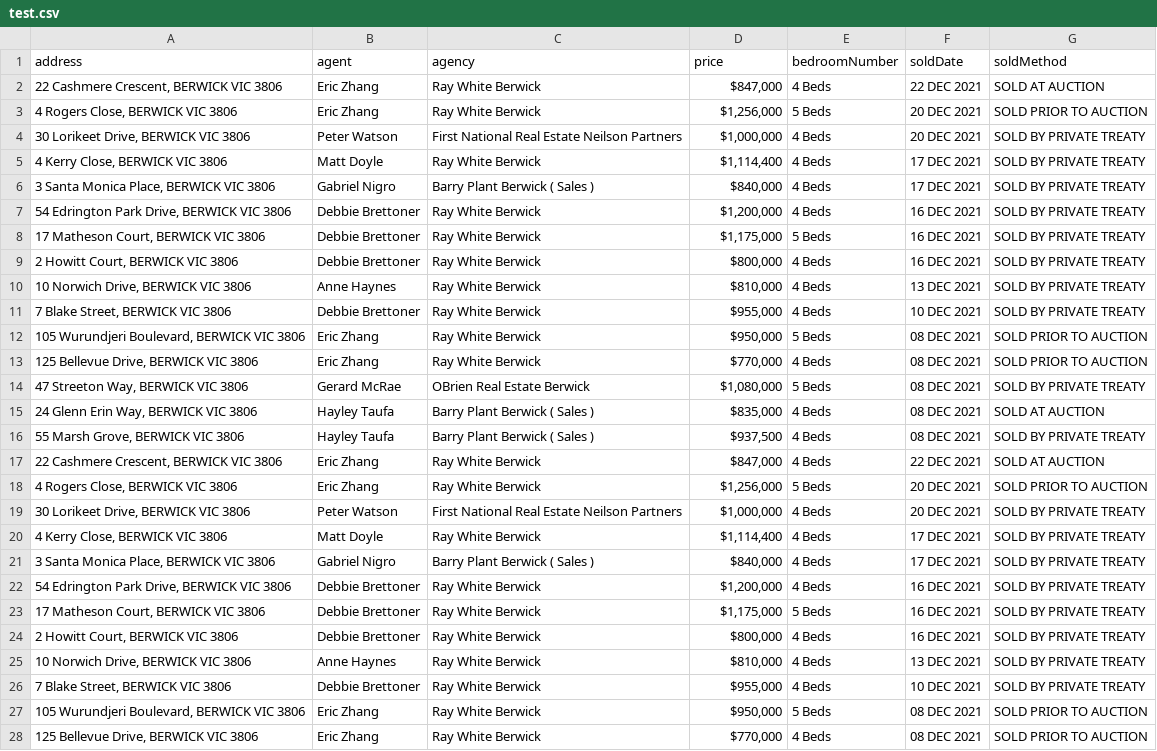
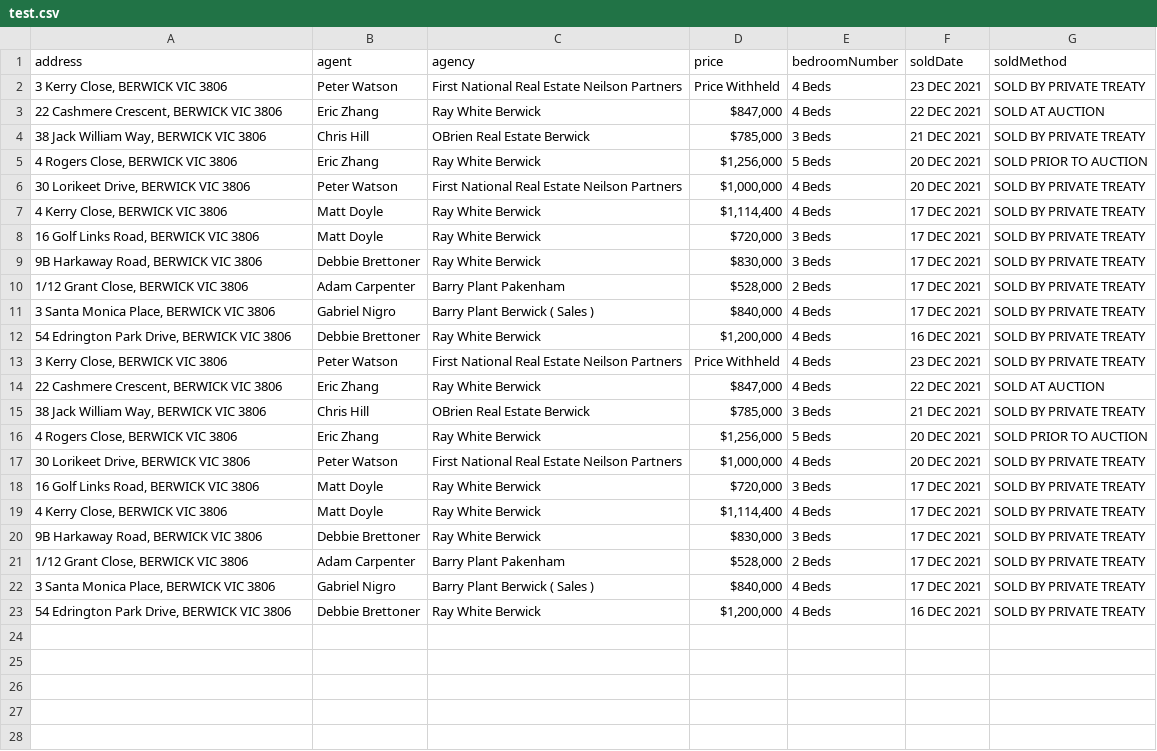
Before and after one commit to qiuxan/nodeDomainScrape, a CSV file: test.csv, drawn as a sheet; only a part is shown; removed rows and columns are numbered as before the commit, all else as after; the diff covers the shown part only; the diff names each change by its address in the sheet, - before the commit and + after, or states it on an @@ line.

```diff
--- a/test.csv
+++ b/test.csv
+row 2: 3 Kerry Close, BERWICK VIC 3806 | Peter Watson | First National Real Estate Neilson Partners | Price Withheld | 4 Beds | 23 DEC 2021 | SOLD BY PRIVATE TREATY
+row 4: 38 Jack William Way, BERWICK VIC 3806 | Chris Hill | OBrien Real Estate Berwick | $785,000 | 3 Beds | 21 DEC 2021 | SOLD BY PRIVATE TREATY
+row 8: 16 Golf Links Road, BERWICK VIC 3806 | Matt Doyle | Ray White Berwick | $720,000 | 3 Beds | 17 DEC 2021 | SOLD BY PRIVATE TREATY
+row 9: 9B Harkaway Road, BERWICK VIC 3806 | Debbie Brettoner | Ray White Berwick | $830,000 | 3 Beds | 17 DEC 2021 | SOLD BY PRIVATE TREATY
+row 10: 1/12 Grant Close, BERWICK VIC 3806 | Adam Carpenter | Barry Plant Pakenham | $528,000 | 2 Beds | 17 DEC 2021 | SOLD BY PRIVATE TREATY
-row 8: 17 Matheson Court, BERWICK VIC 3806 | Debbie Brettoner | Ray White Berwick | $1,175,000 | 5 Beds | 16 DEC 2021 | SOLD BY PRIVATE TREATY
-row 9: 2 Howitt Court, BERWICK VIC 3806 | Debbie Brettoner | Ray White Berwick | $800,000 | 4 Beds | 16 DEC 2021 | SOLD BY PRIVATE TREATY
-row 10: 10 Norwich Drive, BERWICK VIC 3806 | Anne Haynes | Ray White Berwick | $810,000 | 4 Beds | 13 DEC 2021 | SOLD BY PRIVATE TREATY
-row 11: 7 Blake Street, BERWICK VIC 3806 | Debbie Brettoner | Ray White Berwick | $955,000 | 4 Beds | 10 DEC 2021 | SOLD BY PRIVATE TREATY
-row 12: 105 Wurundjeri Boulevard, BERWICK VIC 3806 | Eric Zhang | Ray White Berwick | $950,000 | 5 Beds | 08 DEC 2021 | SOLD PRIOR TO AUCTION
-row 13: 125 Bellevue Drive, BERWICK VIC 3806 | Eric Zhang | Ray White Berwick | $770,000 | 4 Beds | 08 DEC 2021 | SOLD PRIOR TO AUCTION
-row 14: 47 Streeton Way, BERWICK VIC 3806 | Gerard McRae | OBrien Real Estate Berwick | $1,080,000 | 5 Beds | 08 DEC 2021 | SOLD BY PRIVATE TREATY
-row 15: 24 Glenn Erin Way, BERWICK VIC 3806 | Hayley Taufa | Barry Plant Berwick ( Sales ) | $835,000 | 4 Beds | 08 DEC 2021 | SOLD AT AUCTION
-row 16: 55 Marsh Grove, BERWICK VIC 3806 | Hayley Taufa | Barry Plant Berwick ( Sales ) | $937,500 | 4 Beds | 08 DEC 2021 | SOLD BY PRIVATE TREATY
+row 13: 3 Kerry Close, BERWICK VIC 3806 | Peter Watson | First National Real Estate Neilson Partners | Price Withheld | 4 Beds | 23 DEC 2021 | SOLD BY PRIVATE TREATY
+row 15: 38 Jack William Way, BERWICK VIC 3806 | Chris Hill | OBrien Real Estate Berwick | $785,000 | 3 Beds | 21 DEC 2021 | SOLD BY PRIVATE TREATY
+row 18: 16 Golf Links Road, BERWICK VIC 3806 | Matt Doyle | Ray White Berwick | $720,000 | 3 Beds | 17 DEC 2021 | SOLD BY PRIVATE TREATY
+row 20: 9B Harkaway Road, BERWICK VIC 3806 | Debbie Brettoner | Ray White Berwick | $830,000 | 3 Beds | 17 DEC 2021 | SOLD BY PRIVATE TREATY
+row 21: 1/12 Grant Close, BERWICK VIC 3806 | Adam Carpenter | Barry Plant Pakenham | $528,000 | 2 Beds | 17 DEC 2021 | SOLD BY PRIVATE TREATY
-row 23: 17 Matheson Court, BERWICK VIC 3806 | Debbie Brettoner | Ray White Berwick | $1,175,000 | 5 Beds | 16 DEC 2021 | SOLD BY PRIVATE TREATY
-row 24: 2 Howitt Court, BERWICK VIC 3806 | Debbie Brettoner | Ray White Berwick | $800,000 | 4 Beds | 16 DEC 2021 | SOLD BY PRIVATE TREATY
-row 25: 10 Norwich Drive, BERWICK VIC 3806 | Anne Haynes | Ray White Berwick | $810,000 | 4 Beds | 13 DEC 2021 | SOLD BY PRIVATE TREATY
-row 26: 7 Blake Street, BERWICK VIC 3806 | Debbie Brettoner | Ray White Berwick | $955,000 | 4 Beds | 10 DEC 2021 | SOLD BY PRIVATE TREATY
-row 27: 105 Wurundjeri Boulevard, BERWICK VIC 3806 | Eric Zhang | Ray White Berwick | $950,000 | 5 Beds | 08 DEC 2021 | SOLD PRIOR TO AUCTION
-row 28: 125 Bellevue Drive, BERWICK VIC 3806 | Eric Zhang | Ray White Berwick | $770,000 | 4 Beds | 08 DEC 2021 | SOLD PRIOR TO AUCTION
```
Also changed, not shown: 3 removed rows elsewhere in this file, 6 other files.
